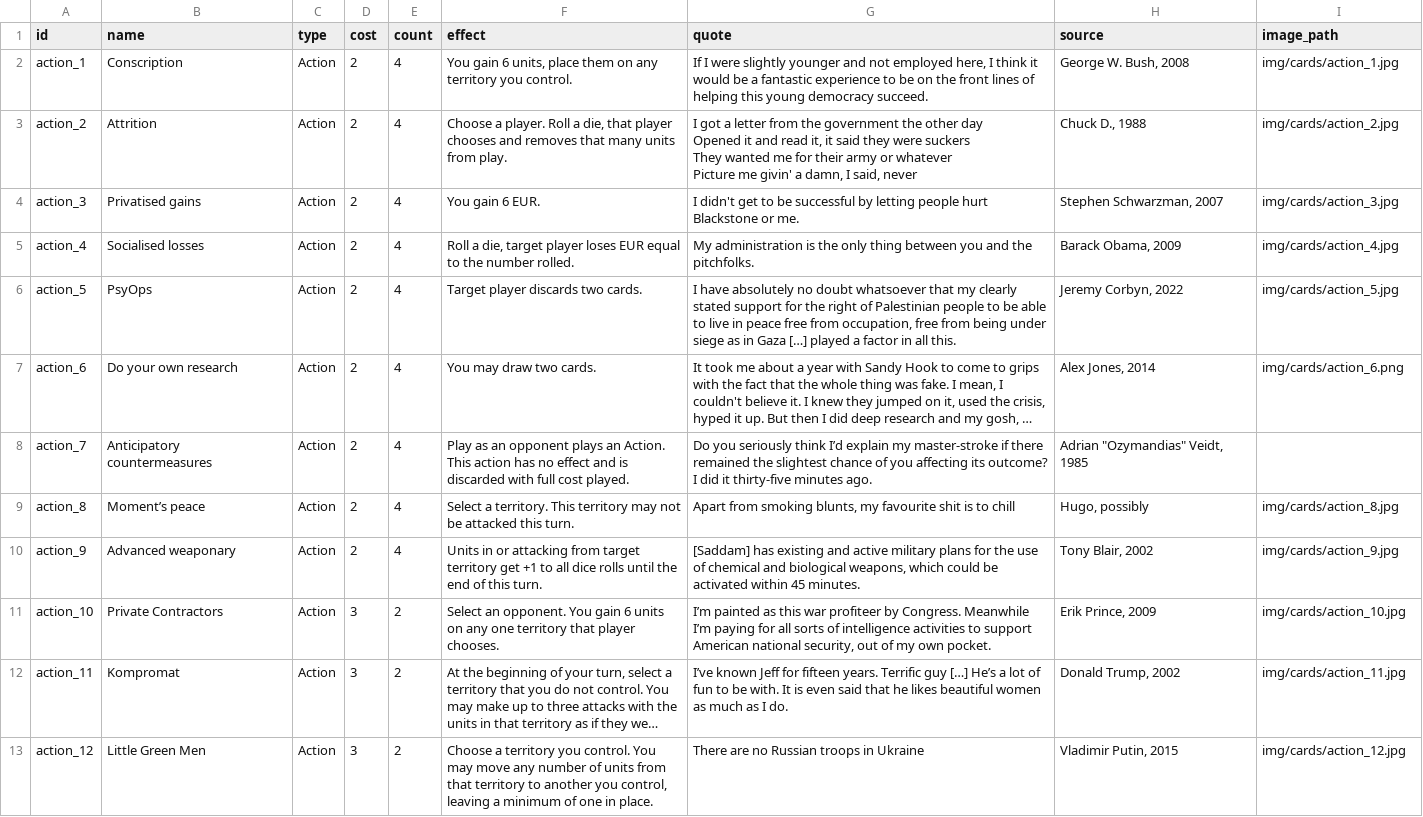
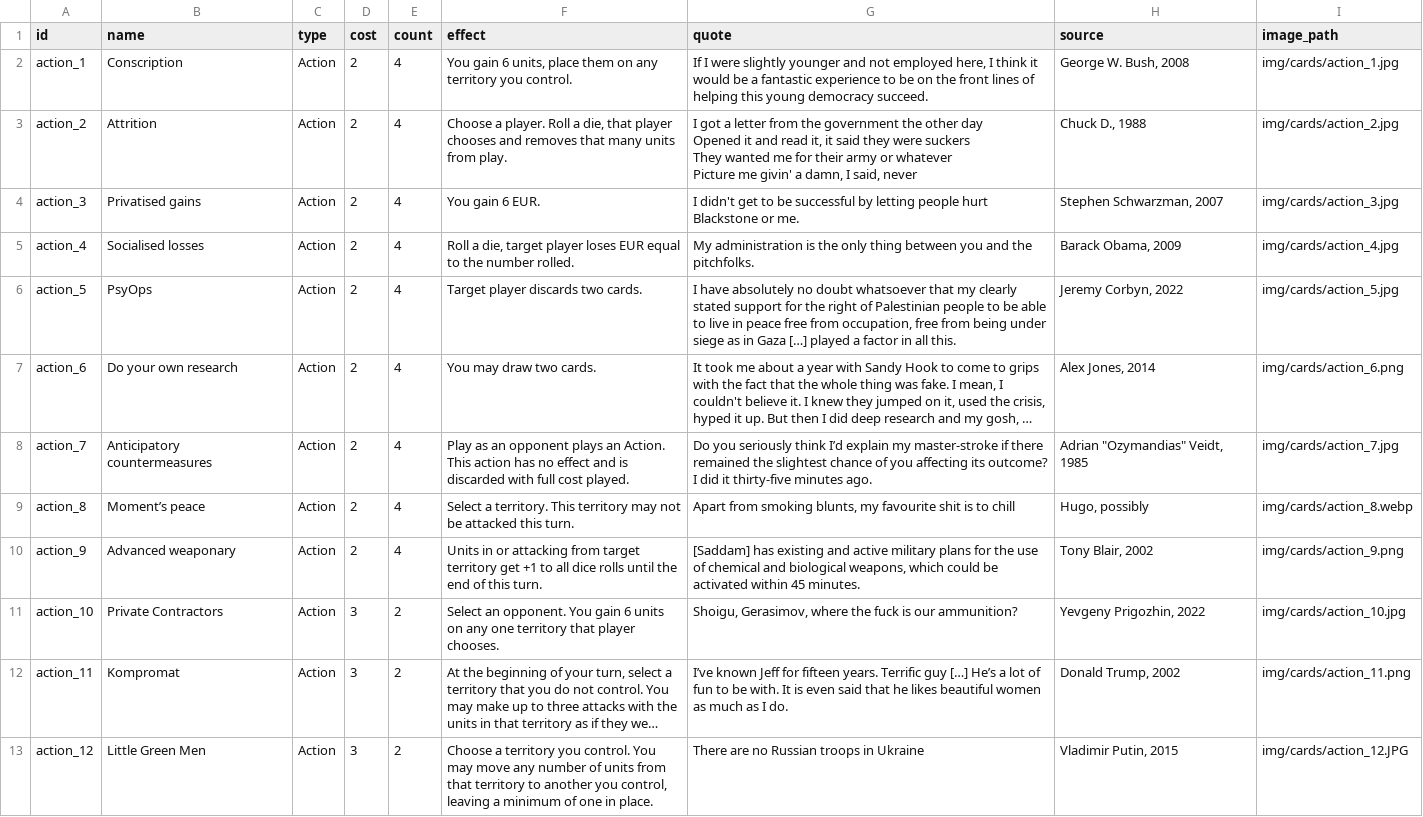
Before and after one commit to specialprocedures/cardgen, a CSV file: games/risk_2025/cards.csv, drawn as a sheet; only a part is shown; long unchanged cells end in …; the diff covers the shown part only; the diff names each change by its address in the sheet, - before the commit and + after, or states it on an @@ line.

Commit message:
feature: setup to read image path from csv

```diff
--- a/games/risk_2025/cards.csv
+++ b/games/risk_2025/cards.csv
-I8 (image_path): (empty)
+I8 (image_path): img/cards/action_7.jpg
-I9 (image_path): img/cards/action_8.jpg
+I9 (image_path): img/cards/action_8.webp
-I10 (image_path): img/cards/action_9.jpg
+I10 (image_path): img/cards/action_9.png
-G11 (quote): I’m painted as this war profiteer by Congress. Meanwhile I’m paying for all sorts of intelligence activities to support American national security, out of my own pocket.
+G11 (quote): Shoigu, Gerasimov, where the fuck is our ammunition?
-H11 (source): Erik Prince, 2009
+H11 (source): Yevgeny Prigozhin, 2022
-I12 (image_path): img/cards/action_11.jpg
+I12 (image_path): img/cards/action_11.png
-I13 (image_path): img/cards/action_12.jpg
+I13 (image_path): img/cards/action_12.JPG
```
Also changed, not shown: 5 edited cells elsewhere in this file, 2 other files.
